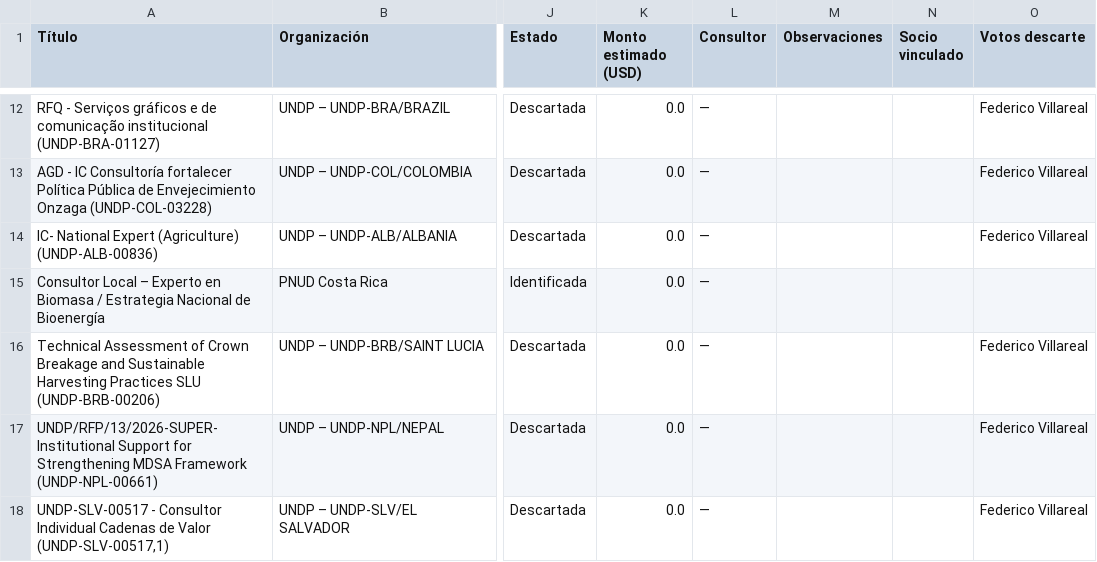
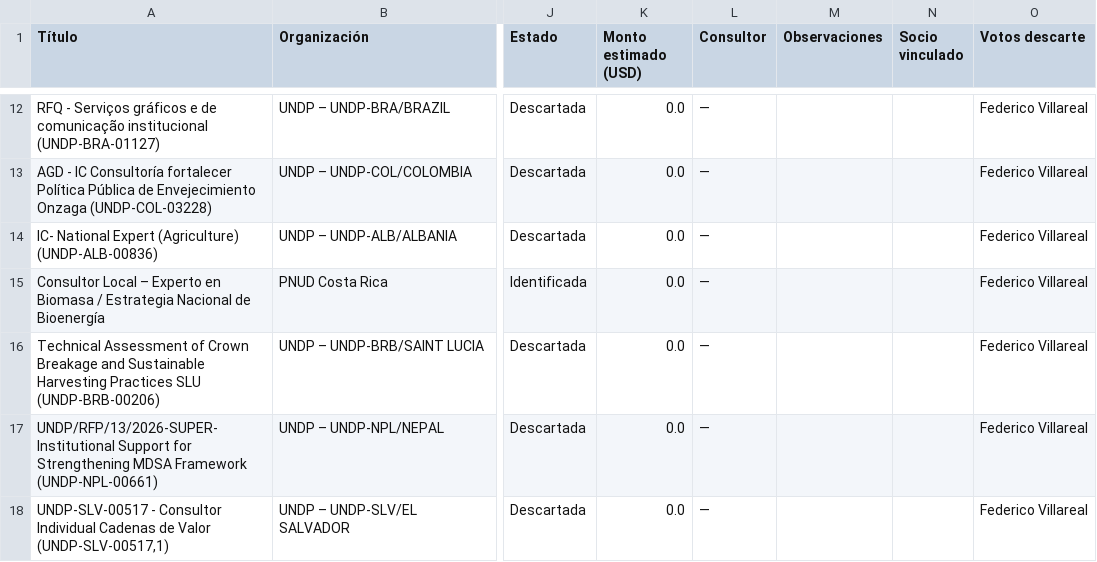
Before and after one commit to fedevillarreal78-hub/ceo-consultorias, a CSV file: oportunidades_consultoria.csv, drawn as a sheet; only a part is shown, gaps mark what is left out; the diff names each change by its address in the sheet, - before the commit and + after, or states it on an @@ line.

Commit message:
Auto-save: cambios en oportunidades (2026-05-25 01:07)

```diff
--- a/oportunidades_consultoria.csv
+++ b/oportunidades_consultoria.csv
-O15 (Votos descarte): (empty)
+O15 (Votos descarte): Federico Villareal
```
